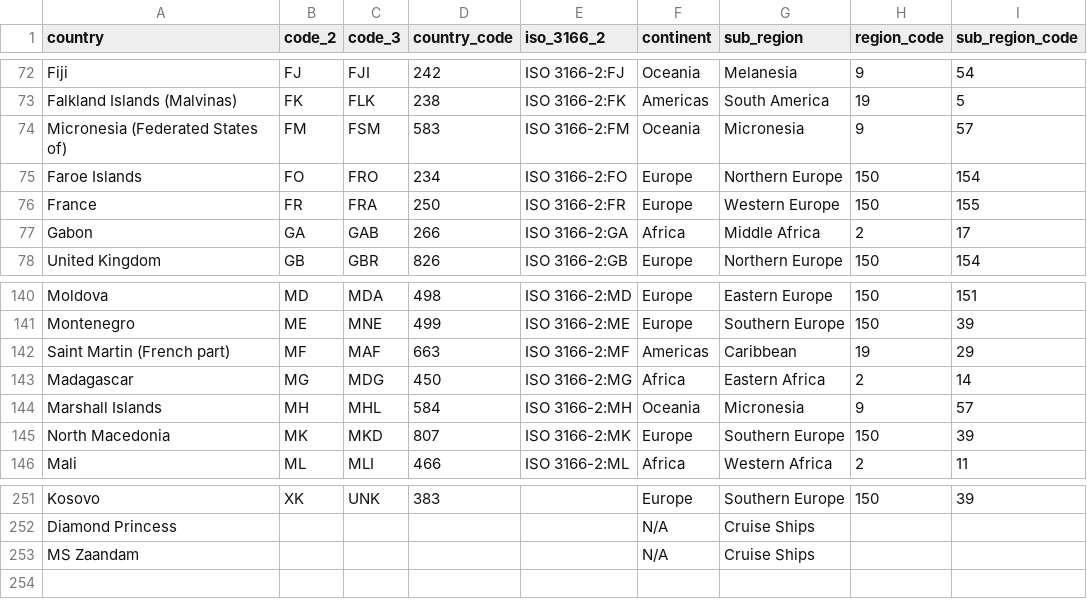
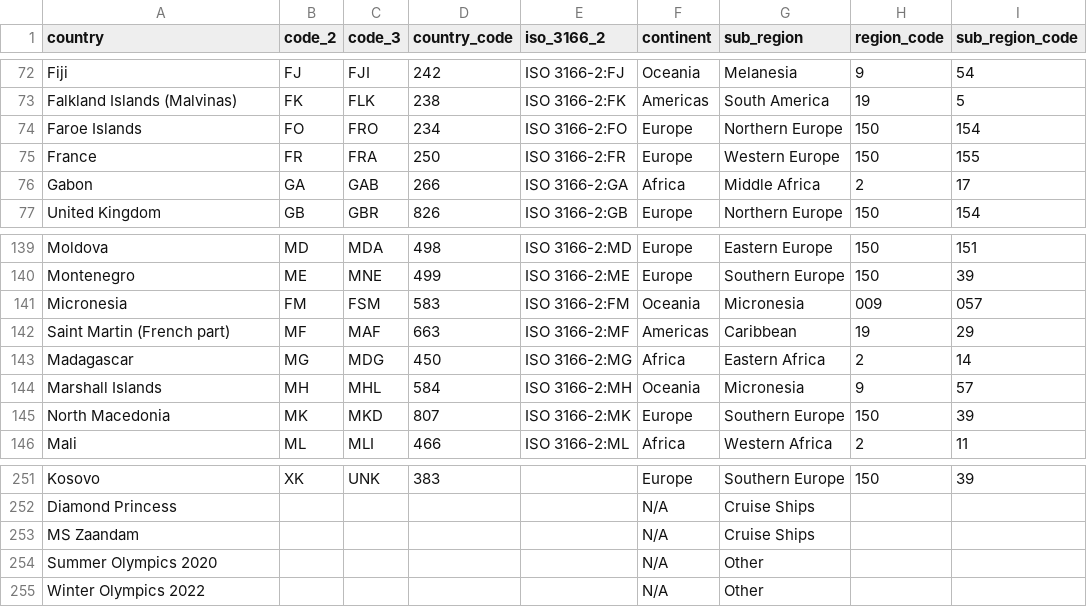
Before and after one commit to timmhayes/covid-19, a CSV file: country-mapping.csv, drawn as a sheet; only a part is shown, gaps mark what is left out.

Commit message:
Update country-mapping.csv
Change name of "Micronesia" and add two additional items to align with updated data from Johns Hopkins CSSE

```diff
--- a/country-mapping.csv
+++ b/country-mapping.csv
@@ -73,3 +73,2 @@ Fiji,FJ,FJI,242,ISO 3166-2:FJ,Oceania,Melanesia,9,54
 Falkland Islands (Malvinas),FK,FLK,238,ISO 3166-2:FK,Americas,South America,19,5
-Micronesia (Federated States of),FM,FSM,583,ISO 3166-2:FM,Oceania,Micronesia,9,57
 Faroe Islands,FO,FRO,234,ISO 3166-2:FO,Europe,Northern Europe,150,154
@@ -141,2 +140,3 @@ Moldova,MD,MDA,498,ISO 3166-2:MD,Europe,Eastern Europe,150,151
 Montenegro,ME,MNE,499,ISO 3166-2:ME,Europe,Southern Europe,150,39
+Micronesia,FM,FSM,583,ISO 3166-2:FM,Oceania,Micronesia,009,057	
 Saint Martin (French part),MF,MAF,663,ISO 3166-2:MF,Americas,Caribbean,19,29
@@ -253 +253,3 @@ Diamond Princess,,,,,N/A,Cruise Ships,,
 MS Zaandam,,,,,N/A,Cruise Ships,,
+Summer Olympics 2020,,,,,N/A,Other,,
+Winter Olympics 2022,,,,,N/A,Other,,
```
